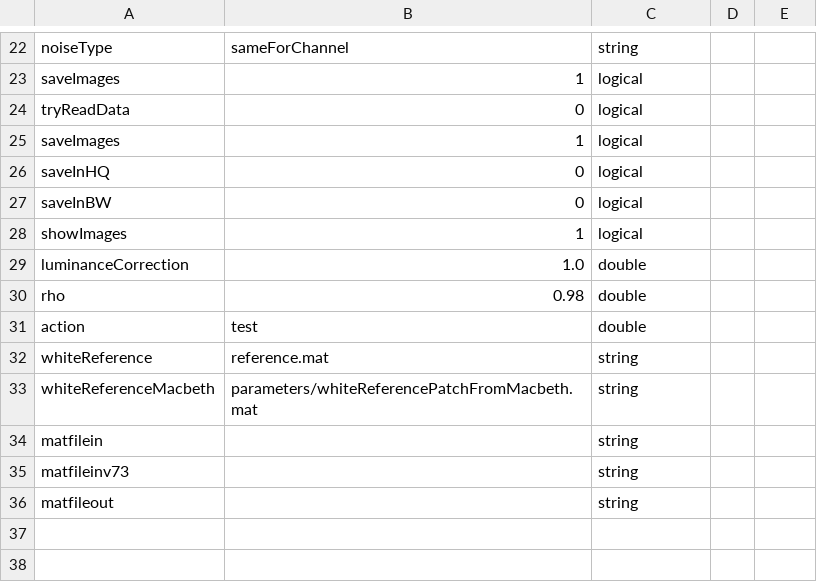
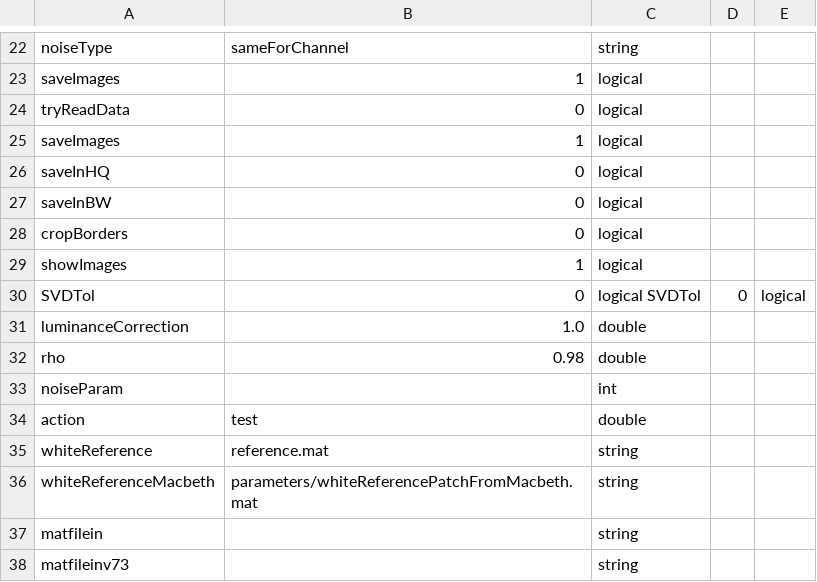
Before and after one commit to foxelas/macroMSI-processing, a CSV file: conf/userSettings.csv, drawn as a sheet; only a part is shown, gaps mark what is left out; the shorter side is filled out with more unchanged rows.

Commit message:
Added maps from estimated reflectance Pending divide with white reflectance Pending add handling for double array input in settings file Pending check rmse for reconstruction Pending move settings for reflectance reconstruction to separate function

```diff
--- a/conf/userSettings.csv
+++ b/conf/userSettings.csv
@@ -27,5 +27,8 @@
 	saveInBW, 0, logical
+	cropBorders, 0, logical
 	showImages, 1, logical
+	SVDTol, 0, logical	SVDTol, 0, logical
 	luminanceCorrection, 1.0, double
 	rho, 0.98, double
+	noiseParam, , int
 	action, test, double
```
Also changed, not shown: conf/defaultSettings.csv, 4 other files.
